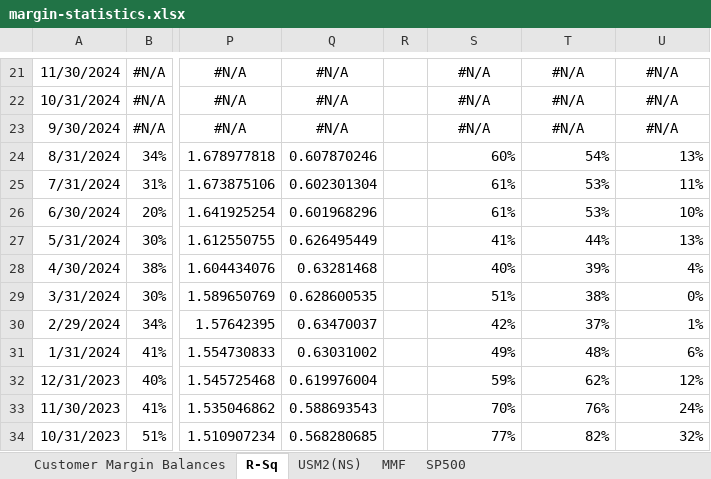
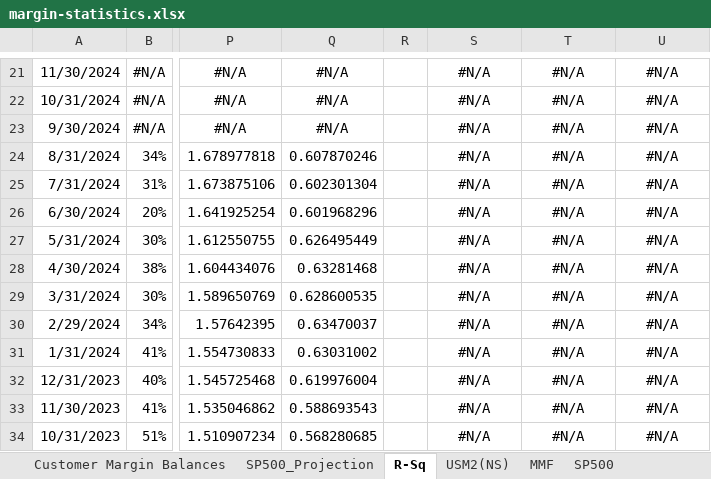
Before and after one commit to WalterLam-Dev/Margin-statistics-and-forward-return, an Excel workbook: margin-statistics.xlsx, sheet R-Sq, drawn as a sheet; only a part is shown, gaps mark what is left out; values as stored, in another font and other column widths than the file's, no borders; charts and pictures not drawn; the diff covers the shown part only; the diff names each change by its address in the sheet, - before the commit and + after, or states it on an @@ line.

Commit message:
refined out-sample R-Squared calculation

```diff
--- a/margin-statistics.xlsx (sheet R-Sq)
+++ b/margin-statistics.xlsx (sheet R-Sq)
+sheet tab: SP500_Projection
-S24: 60%
+S24: #N/A
-S24:U34 alignment: right
+S24:U34 alignment: center
-T24: 54%
+T24: #N/A
-U24: 13%
+U24: #N/A
-S25:S26: 61%
+S25:S26: #N/A
-T25:T26: 53%
+T25:T26: #N/A
-U25: 11%
+U25: #N/A
-U26: 10%
+U26: #N/A
-S27: 41%
+S27: #N/A
-T27: 44%
+T27: #N/A
-U27: 13%
+U27: #N/A
-S28: 40%
+S28: #N/A
-T28: 39%
+T28: #N/A
-U28: 4%
+U28: #N/A
-S29: 51%
+S29: #N/A
-T29: 38%
+T29: #N/A
-U29: 0%
+U29: #N/A
-S30: 42%
+S30: #N/A
-T30: 37%
+T30: #N/A
-U30: 1%
+U30: #N/A
-S31: 49%
+S31: #N/A
-T31: 48%
+T31: #N/A
-U31: 6%
+U31: #N/A
-S32: 59%
+S32: #N/A
-T32: 62%
+T32: #N/A
-U32: 12%
+U32: #N/A
-S33: 70%
+S33: #N/A
-T33: 76%
+T33: #N/A
-U33: 24%
+U33: #N/A
-S34: 77%
+S34: #N/A
-T34: 82%
+T34: #N/A
-U34: 32%
+U34: #N/A
```
Also changed, not shown: 777 edited cells and cell formats elsewhere in this sheet, sheet Customer Margin Balances, charts or pictures.
